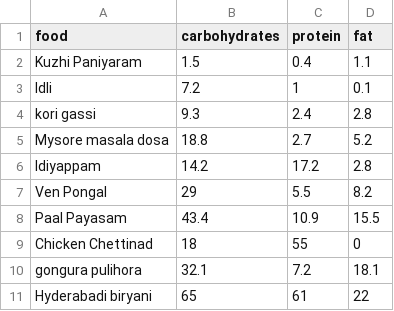
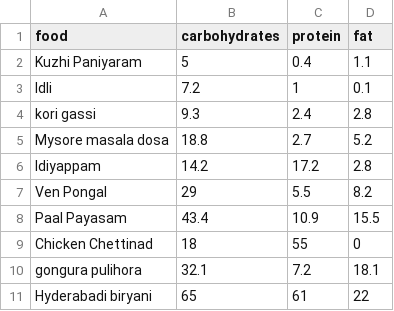
Before and after one commit to tactlabs/South-Indian-Cuisines, a CSV file: values.csv, drawn as a sheet.

```diff
--- a/values.csv
+++ b/values.csv
@@ -1,3 +1,3 @@
 food,carbohydrates,protein,fat
-Kuzhi Paniyaram ,1.5,0.4,1.1
+Kuzhi Paniyaram ,5,0.4,1.1
 Idli,7.2,1,0.1
```
Also changed, not shown: 1 other file.
